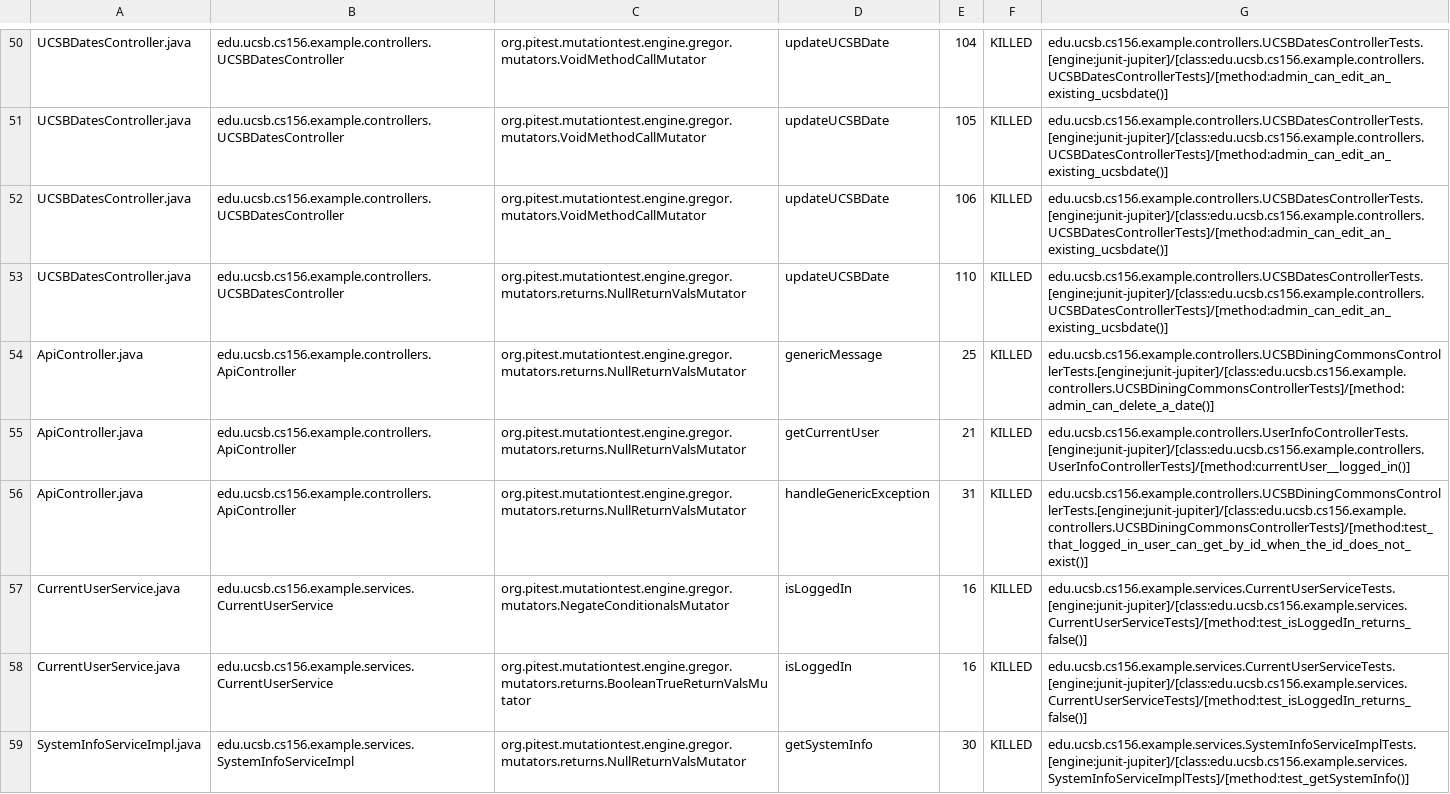
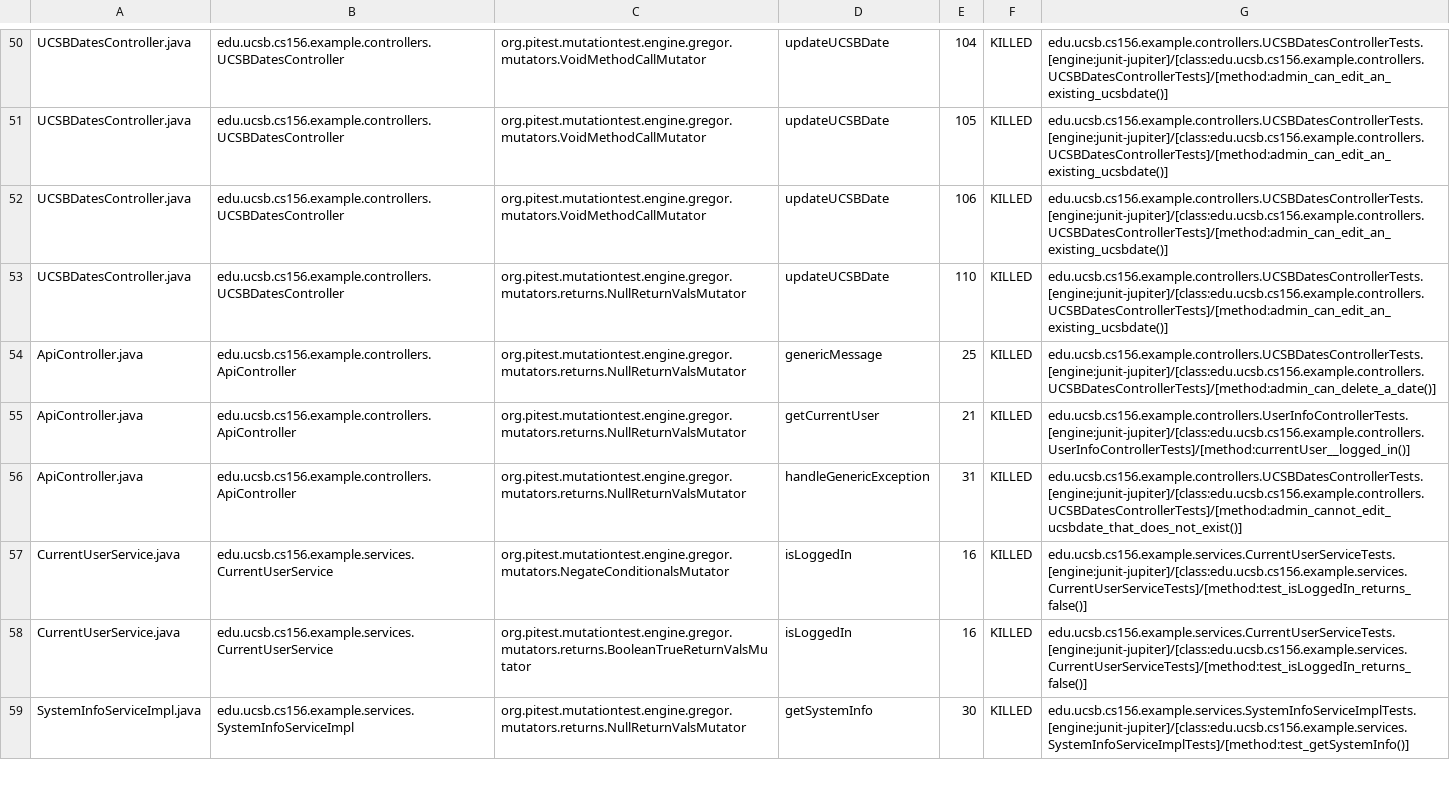
Before and after one commit to ucsb-cs156-s24/team02-s24-4pm-2, a CSV file: prs/49/pitest/mutations.csv, drawn as a sheet; only a part is shown, gaps mark what is left out.

Commit message:
Deploying to gh-pages from @ ucsb-cs156-s24/team02-s24-4pm-2@68ef3cc230bea0915b4ab122854130422363c94e 🚀

```diff
--- a/prs/49/pitest/mutations.csv
+++ b/prs/49/pitest/mutations.csv
@@ -53,5 +53,5 @@ UCSBDatesController.java,edu.ucsb.cs156.example.controllers.UCSBDatesController,
 UCSBDatesController.java,edu.ucsb.cs156.example.controllers.UCSBDatesController,org.pitest.mutationtest.engine.gregor.mutators.returns.NullReturnValsMutator,updateUCSBDate,110,KILLED,edu.ucsb.cs156.example.controllers.UCSBDatesControllerTests.[engine:junit-jupiter]/[class:edu.ucsb.cs156.example.controllers.UCSBDatesControllerTests]/[method:admin_can_edit_an_existing_ucsbdate()]
-ApiController.java,edu.ucsb.cs156.example.controllers.ApiController,org.pitest.mutationtest.engine.gregor.mutators.returns.NullReturnValsMutator,genericMessage,25,KILLED,edu.ucsb.cs156.example.controllers.UCSBDiningCommonsControllerTests.[engine:junit-jupiter]/[class:edu.ucsb.cs156.example.controllers.UCSBDiningCommonsControllerTests]/[method:admin_can_delete_a_date()]
+ApiController.java,edu.ucsb.cs156.example.controllers.ApiController,org.pitest.mutationtest.engine.gregor.mutators.returns.NullReturnValsMutator,genericMessage,25,KILLED,edu.ucsb.cs156.example.controllers.UCSBDatesControllerTests.[engine:junit-jupiter]/[class:edu.ucsb.cs156.example.controllers.UCSBDatesControllerTests]/[method:admin_can_delete_a_date()]
 ApiController.java,edu.ucsb.cs156.example.controllers.ApiController,org.pitest.mutationtest.engine.gregor.mutators.returns.NullReturnValsMutator,getCurrentUser,21,KILLED,edu.ucsb.cs156.example.controllers.UserInfoControllerTests.[engine:junit-jupiter]/[class:edu.ucsb.cs156.example.controllers.UserInfoControllerTests]/[method:currentUser__logged_in()]
-ApiController.java,edu.ucsb.cs156.example.controllers.ApiController,org.pitest.mutationtest.engine.gregor.mutators.returns.NullReturnValsMutator,handleGenericException,31,KILLED,edu.ucsb.cs156.example.controllers.UCSBDiningCommonsControllerTests.[engine:junit-jupiter]/[class:edu.ucsb.cs156.example.controllers.UCSBDiningCommonsControllerTests]/[method:test_that_logged_in_user_can_get_by_id_when_the_id_does_not_exist()]
+ApiController.java,edu.ucsb.cs156.example.controllers.ApiController,org.pitest.mutationtest.engine.gregor.mutators.returns.NullReturnValsMutator,handleGenericException,31,KILLED,edu.ucsb.cs156.example.controllers.UCSBDatesControllerTests.[engine:junit-jupiter]/[class:edu.ucsb.cs156.example.controllers.UCSBDatesControllerTests]/[method:admin_cannot_edit_ucsbdate_that_does_not_exist()]
 CurrentUserService.java,edu.ucsb.cs156.example.services.CurrentUserService,org.pitest.mutationtest.engine.gregor.mutators.NegateConditionalsMutator,isLoggedIn,16,KILLED,edu.ucsb.cs156.example.services.CurrentUserServiceTests.[engine:junit-jupiter]/[class:edu.ucsb.cs156.example.services.CurrentUserServiceTests]/[method:test_isLoggedIn_returns_false()]
```
Also changed, not shown: 12 other files.
